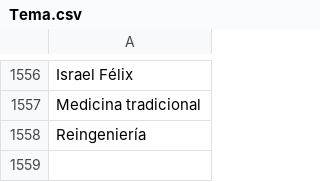
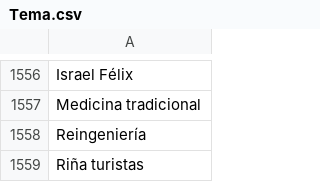
Before and after one commit to thelonious9/captura-portadas, a CSV file: Tema.csv, drawn as a sheet; only a part is shown, gaps mark what is left out; the diff names each change by its address in the sheet, - before the commit and + after, or states it on an @@ line.

Commit message:
Riña turistas

```diff
--- a/Tema.csv
+++ b/Tema.csv
+row 1559: Riña turistas
```
